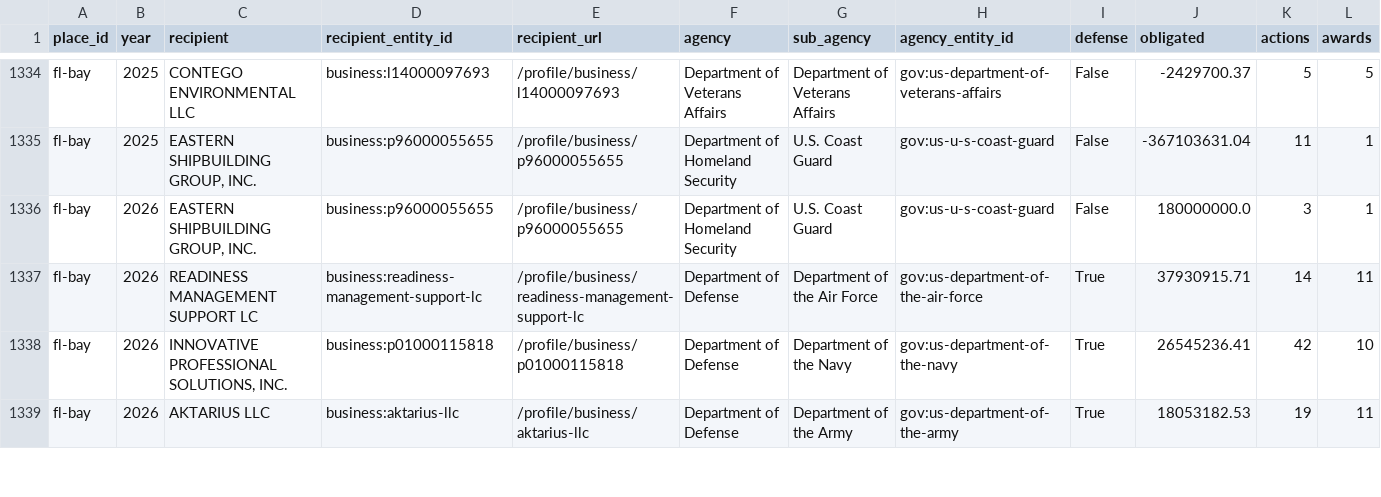
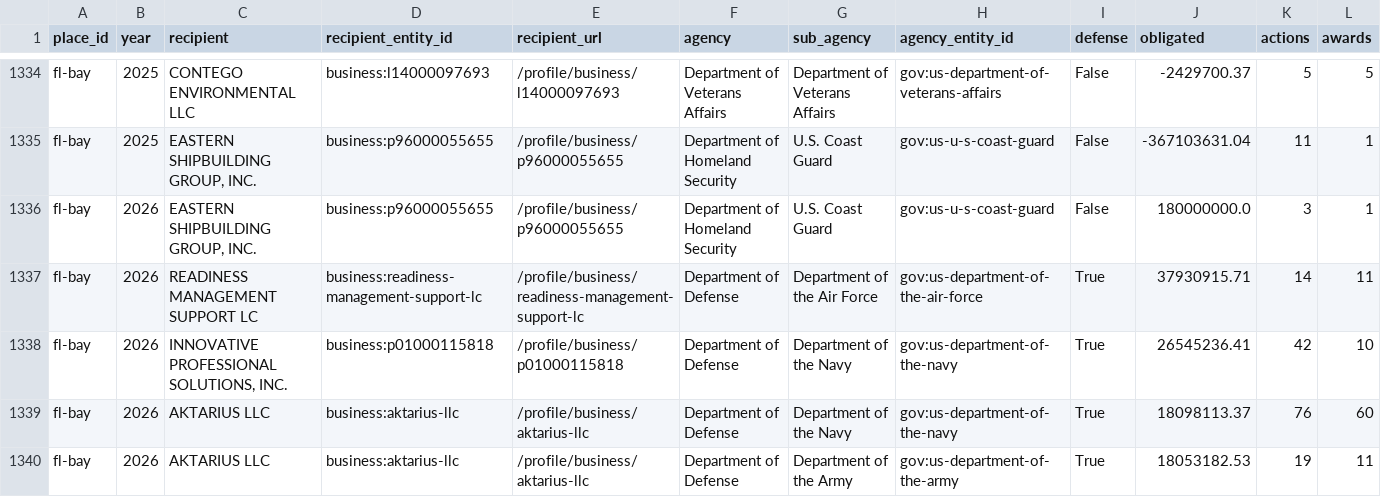
Before and after one commit to flux-labs-net/baycounty-me, a CSV file: site/public/downloads/federal-contract-years.csv, drawn as a sheet; only a part is shown, gaps mark what is left out; rows hold the shown columns only; the diff covers the shown part only; the diff names each change by its address in the sheet, - before the commit and + after, or states it on an @@ line.

```diff
--- a/site/public/downloads/federal-contract-years.csv
+++ b/site/public/downloads/federal-contract-years.csv
+row 1339: fl-bay | 2026 | AKTARIUS LLC | business:aktarius-llc | /profile/business/aktarius-llc | Department of Defense | Department of the Navy | gov:us-department-of-the-navy | True | 18098113.37 | 76 | 60
```
Also changed, not shown: 3 added rows and 4 removed rows elsewhere in this file, site/public/downloads/data-source-sites.csv, site/public/downloads/development-projects.csv, 37 other files.
